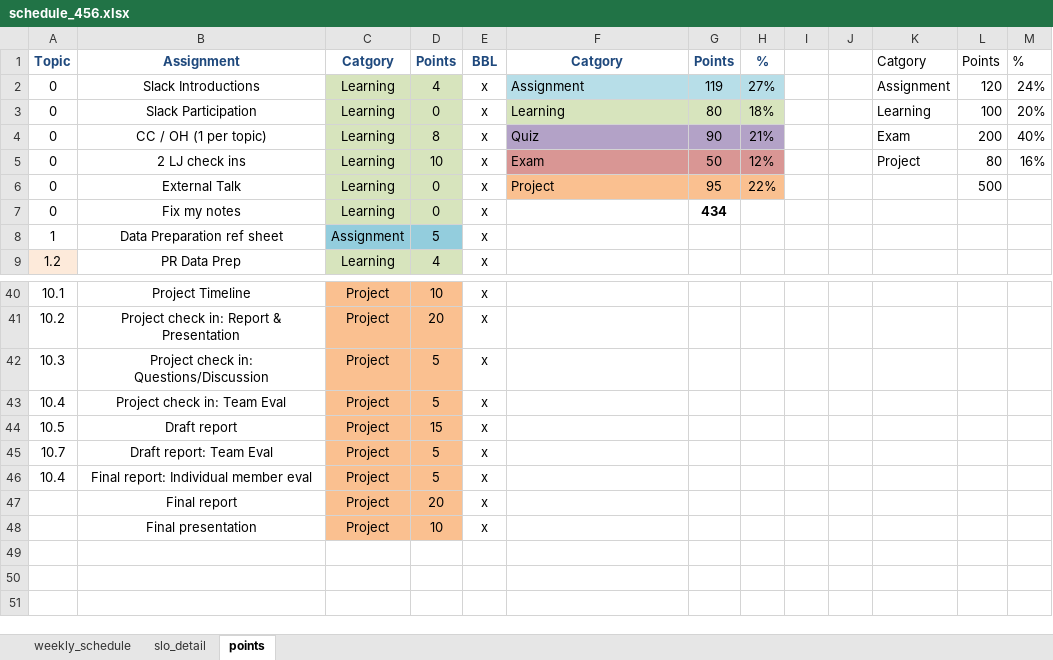
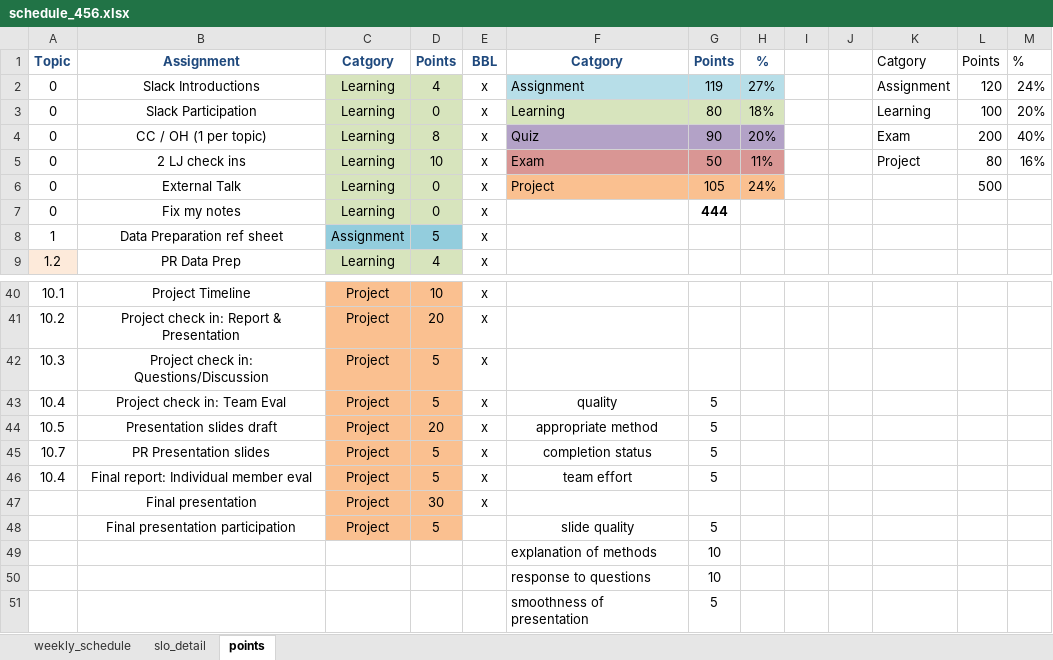
Before and after one commit to norcalbiostat/MATH456, an Excel workbook: schedule_456.xlsx, sheet points, drawn as a sheet; only a part is shown, gaps mark what is left out; values as stored, in another font and other column widths than the file's, no borders; removed rows and columns are numbered as before the commit, all else as after; the diff names each change by its address in the sheet, - before the commit and + after, or states it on an @@ line.

```diff
--- a/schedule_456.xlsx (sheet points)
+++ b/schedule_456.xlsx (sheet points)
-H4: 21%
+H4: 20%
-H5: 12%
+H5: 11%
-G6: 95
+G6: 105
-H6: 22%
+H6: 24%
-G7: 434
+G7: 444
-F43: (empty)
+F43: quality
-G43:G46: (empty)
+G43:G46: 5
-B44: Draft report
+B44: Presentation slides draft
-D44: 15
+D44: 20
-F44: (empty)
+F44: appropriate method
-B45: Draft report: Team Eval
+B45: PR Presentation slides
-F45: (empty)
+F45: completion status
-F46: (empty)
+F46: team effort
-row 47:  | Final report | Project | 20 | x
-D47: 10
+D47: 30
+row 48:  | Final presentation participation | Project | 5 |  | slide quality | 5
+row 49:  |  |  |  |  | explanation of methods | 10
+row 50:  |  |  |  |  | response to questions | 10
+row 51:  |  |  |  |  | smoothness of presentation | 5
```
Also changed, not shown: sheet weekly_schedule, 10 other files.
